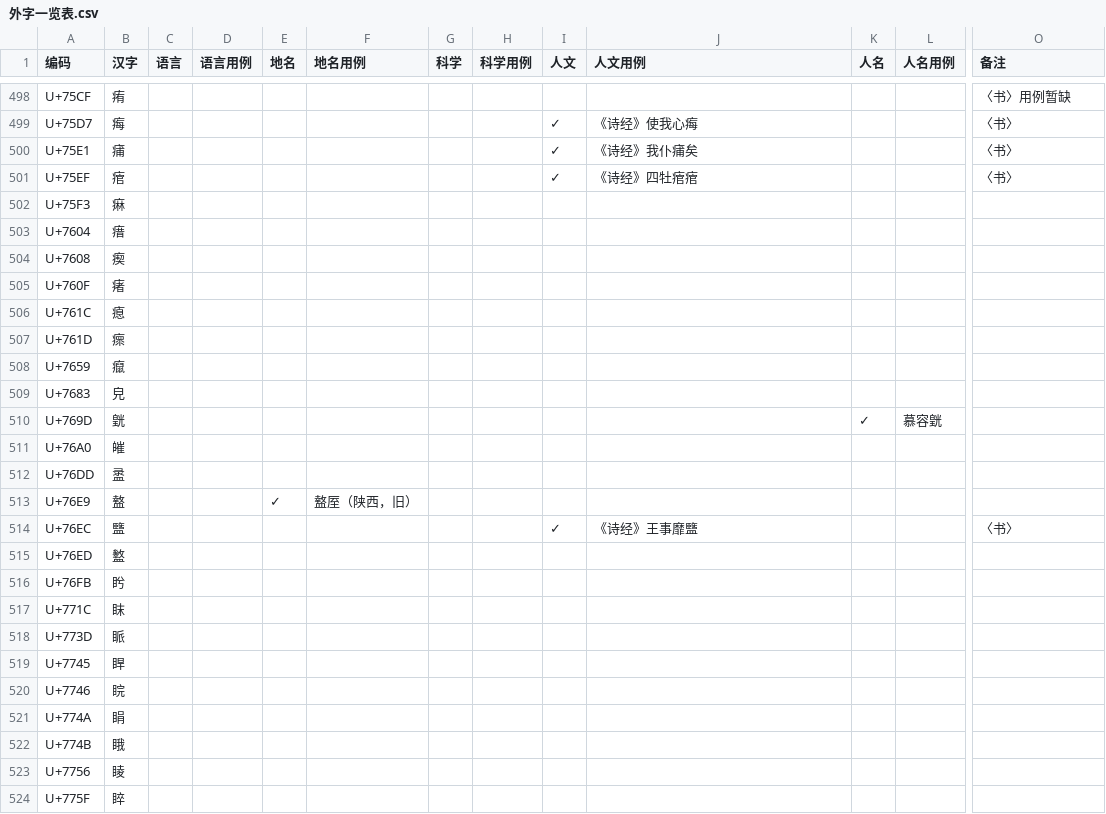
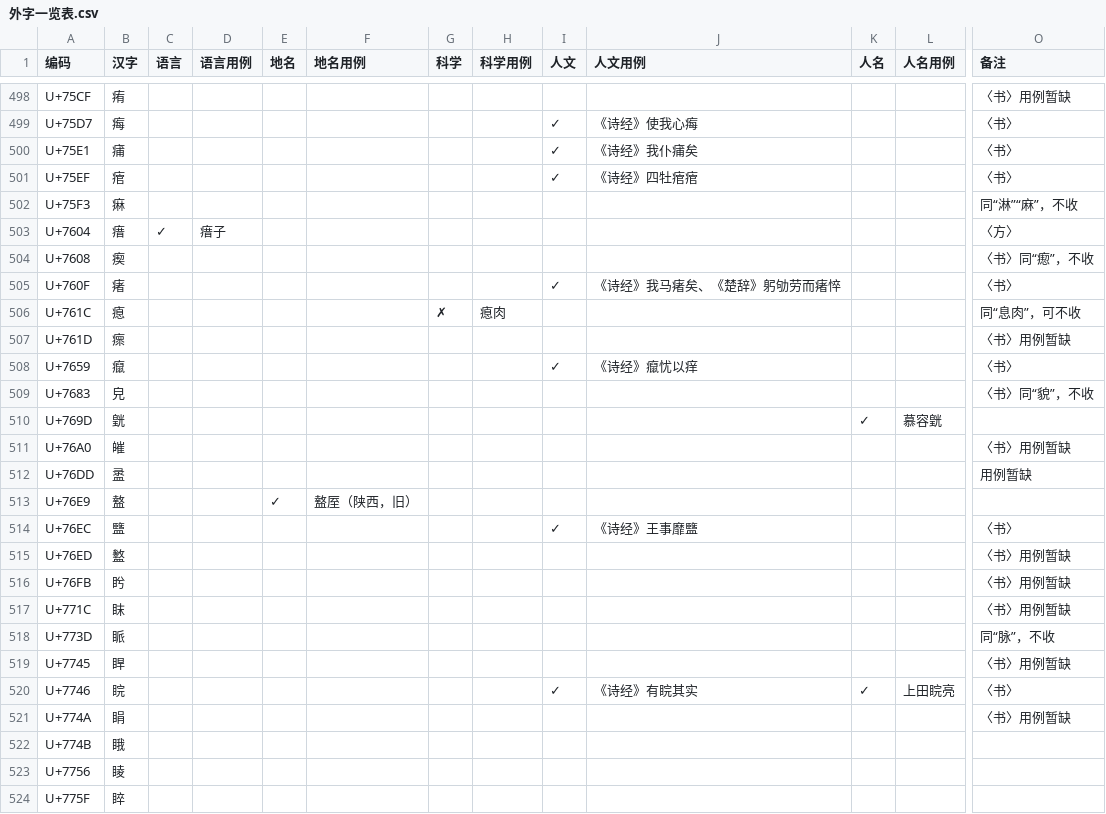
Before and after one commit to Buernia/Waizi, a CSV file: 外字一览表.csv, drawn as a sheet; only a part is shown, gaps mark what is left out; the diff covers the shown part only; the diff names each change by its address in the sheet, - before the commit and + after, or states it on an @@ line.

Commit message:
Update 外字一览表.csv

```diff
--- a/外字一览表.csv
+++ b/外字一览表.csv
-O502 (备注): (empty)
+O502 (备注): 同“淋”“麻”，不收
-C503 (语言): (empty)
+C503 (语言): ✓
-D503 (语言用例): (empty)
+D503 (语言用例): 瘄子
-O503 (备注): (empty)
+O503 (备注): 〈方〉
-O504 (备注): (empty)
+O504 (备注): 〈书〉同“瘛”，不收
-I505 (人文): (empty)
+I505 (人文): ✓
-J505 (人文用例): (empty)
+J505 (人文用例): 《诗经》我马瘏矣、《楚辞》躬劬劳而瘏悴
-O505 (备注): (empty)
+O505 (备注): 〈书〉
-G506 (科学): (empty)
+G506 (科学): ✗
-H506 (科学用例): (empty)
+H506 (科学用例): 瘜肉
-O506 (备注): (empty)
+O506 (备注): 同“息肉”，可不收
-O507 (备注): (empty)
+O507 (备注): 〈书〉用例暂缺
-I508 (人文): (empty)
+I508 (人文): ✓
-J508 (人文用例): (empty)
+J508 (人文用例): 《诗经》癙忧以痒
-O508 (备注): (empty)
+O508 (备注): 〈书〉
-O509 (备注): (empty)
+O509 (备注): 〈书〉同“貌”，不收
-O511 (备注): (empty)
+O511 (备注): 〈书〉用例暂缺
-O512 (备注): (empty)
+O512 (备注): 用例暂缺
-O515:O517 (备注): (empty)
+O515:O517 (备注): 〈书〉用例暂缺
-O518 (备注): (empty)
+O518 (备注): 同“脉”，不收
-O519 (备注): (empty)
+O519 (备注): 〈书〉用例暂缺
-I520 (人文): (empty)
+I520 (人文): ✓
-J520 (人文用例): (empty)
+J520 (人文用例): 《诗经》有睆其实
-K520 (人名): (empty)
+K520 (人名): ✓
-L520 (人名用例): (empty)
+L520 (人名用例): 上田睆亮
-O520 (备注): (empty)
+O520 (备注): 〈书〉
-O521 (备注): (empty)
+O521 (备注): 〈书〉用例暂缺
```
Also changed, not shown: 10 edited cells elsewhere in this file.
